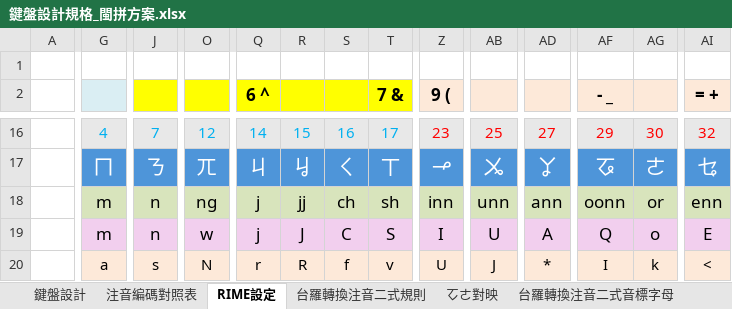
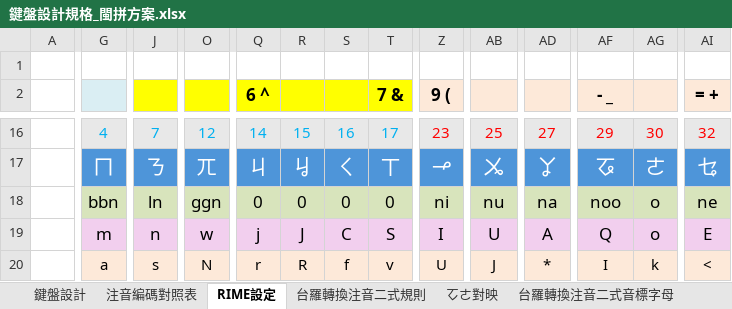
Before and after one commit to AlanJui/rime-tlpa, an Excel workbook: docs/鍵盤設計規格_閩拼方案.xlsx, sheet RIME設定, drawn as a sheet; only a part is shown, gaps mark what is left out; values as stored, in another font and other column widths than the file's, no borders; the diff covers the shown part only; the diff names each change by its address in the sheet, - before the commit and + after, or states it on an @@ line.

```diff
--- a/docs/鍵盤設計規格_閩拼方案.xlsx (sheet RIME設定)
+++ b/docs/鍵盤設計規格_閩拼方案.xlsx (sheet RIME設定)
-G18: m
+G18: bbn
-J18: n
+J18: ln
-O18: ng
+O18: ggn
-Q18 (6 ^): j
+Q18 (6 ^): 0
-R18: jj
+R18: 0
-S18: ch
+S18: 0
-T18 (7 &): sh
+T18 (7 &): 0
-Z18 (9 (): inn
+Z18 (9 (): ni
-AB18: unn
+AB18: nu
-AD18: ann
+AD18: na
-AF18 (- _): oonn
+AF18 (- _): noo
-AG18: or
+AG18: o
-AI18 (= +): enn
+AI18 (= +): ne
```
Also changed, not shown: 9 edited cells elsewhere in this sheet, formulas that keep their value, 6 other files.
